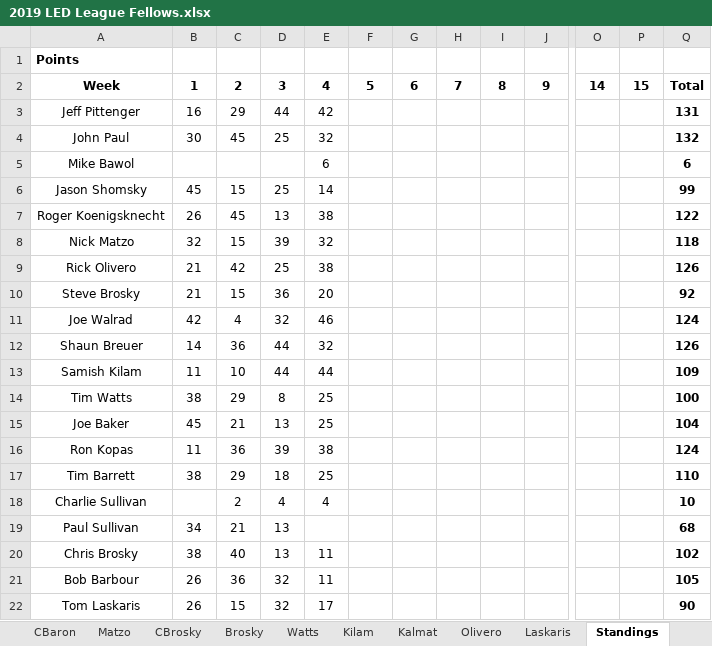
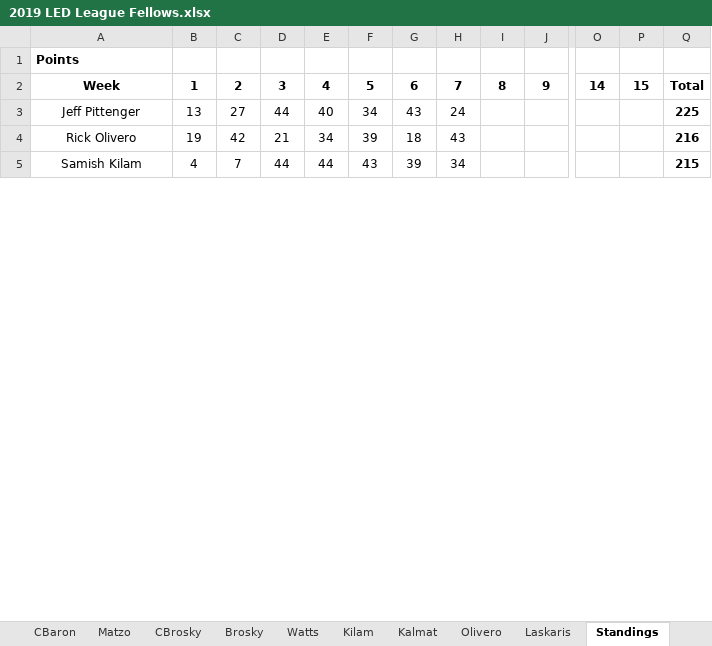
Before and after one commit to eesparty/WeeklyGolf, an Excel workbook: 2019 LED League Fellows.xlsx, sheet Standings, drawn as a sheet; only a part is shown, gaps mark what is left out; values as stored, in another font and other column widths than the file's, no borders; removed rows and columns are numbered as before the commit, all else as after; rows hold the shown columns only; the diff covers the shown part only; the diff names each change by its address in the sheet, - before the commit and + after, or states it on an @@ line.

```diff
--- a/2019 LED League Fellows.xlsx (sheet Standings)
+++ b/2019 LED League Fellows.xlsx (sheet Standings)
-row 3: Jeff Pittenger | 16 | 29 | 44 | 42 |  |  |  |  |  |  |  | 131
-row 4: John Paul | 30 | 45 | 25 | 32 |  |  |  |  |  |  |  | 132
-row 5: Mike Bawol |  |  |  | 6 |  |  |  |  |  |  |  | 6
-row 6: Jason Shomsky | 45 | 15 | 25 | 14 |  |  |  |  |  |  |  | 99
-row 7: Roger Koenigsknecht | 26 | 45 | 13 | 38 |  |  |  |  |  |  |  | 122
-row 8: Nick Matzo | 32 | 15 | 39 | 32 |  |  |  |  |  |  |  | 118
-row 9: Rick Olivero | 21 | 42 | 25 | 38 |  |  |  |  |  |  |  | 126
-row 10: Steve Brosky | 21 | 15 | 36 | 20 |  |  |  |  |  |  |  | 92
-row 11: Joe Walrad | 42 | 4 | 32 | 46 |  |  |  |  |  |  |  | 124
-row 12: Shaun Breuer | 14 | 36 | 44 | 32 |  |  |  |  |  |  |  | 126
+row 3: Jeff Pittenger | 13 | 27 | 44 | 40 | 34 | 43 | 24 |  |  |  |  | 225
+row 4: Rick Olivero | 19 | 42 | 21 | 34 | 39 | 18 | 43 |  |  |  |  | 216
-B5: 11
+B5: 4
-C5: 10
+C5: 7
-F5: (empty)
+F5: 43
-G5: (empty)
+G5: 39
-H5: (empty)
+H5: 34
-Q5: 109
+Q5: 215
-row 14: Tim Watts | 38 | 29 | 8 | 25 |  |  |  |  |  |  |  | 100
-row 15: Joe Baker | 45 | 21 | 13 | 25 |  |  |  |  |  |  |  | 104
-row 16: Ron Kopas | 11 | 36 | 39 | 38 |  |  |  |  |  |  |  | 124
-row 17: Tim Barrett | 38 | 29 | 18 | 25 |  |  |  |  |  |  |  | 110
-row 18: Charlie Sullivan |  | 2 | 4 | 4 |  |  |  |  |  |  |  | 10
-row 19: Paul Sullivan | 34 | 21 | 13 |  |  |  |  |  |  |  |  | 68
-row 20: Chris Brosky | 38 | 40 | 13 | 11 |  |  |  |  |  |  |  | 102
-row 21: Bob Barbour | 26 | 36 | 32 | 11 |  |  |  |  |  |  |  | 105
-row 22: Tom Laskaris | 26 | 15 | 32 | 17 |  |  |  |  |  |  |  | 90
```
Also changed, not shown: 25 added rows, 8 removed rows and 63 edited cells elsewhere in this sheet, sheet Low Net, sheet Bawol, sheet Week7, sheet Week6, sheet Week5, sheet Shomsky, 41 more sheets, other sheet tabs, formulas that keep their value, 1 other file.
